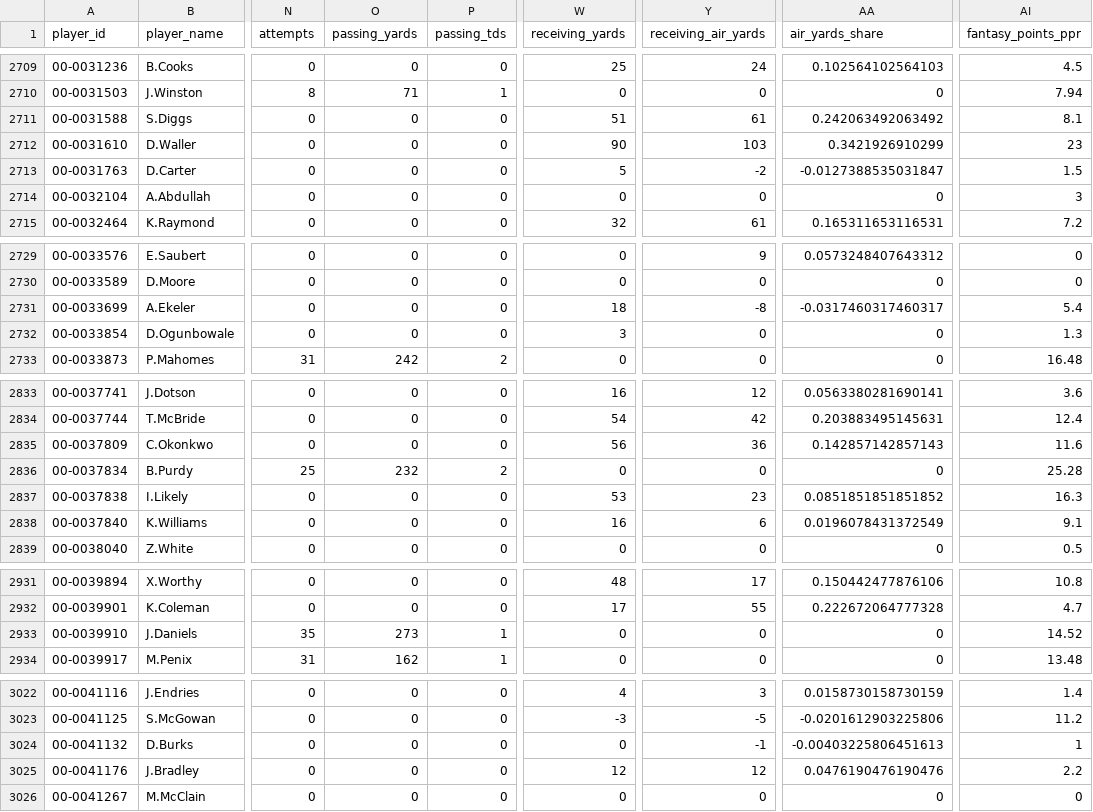
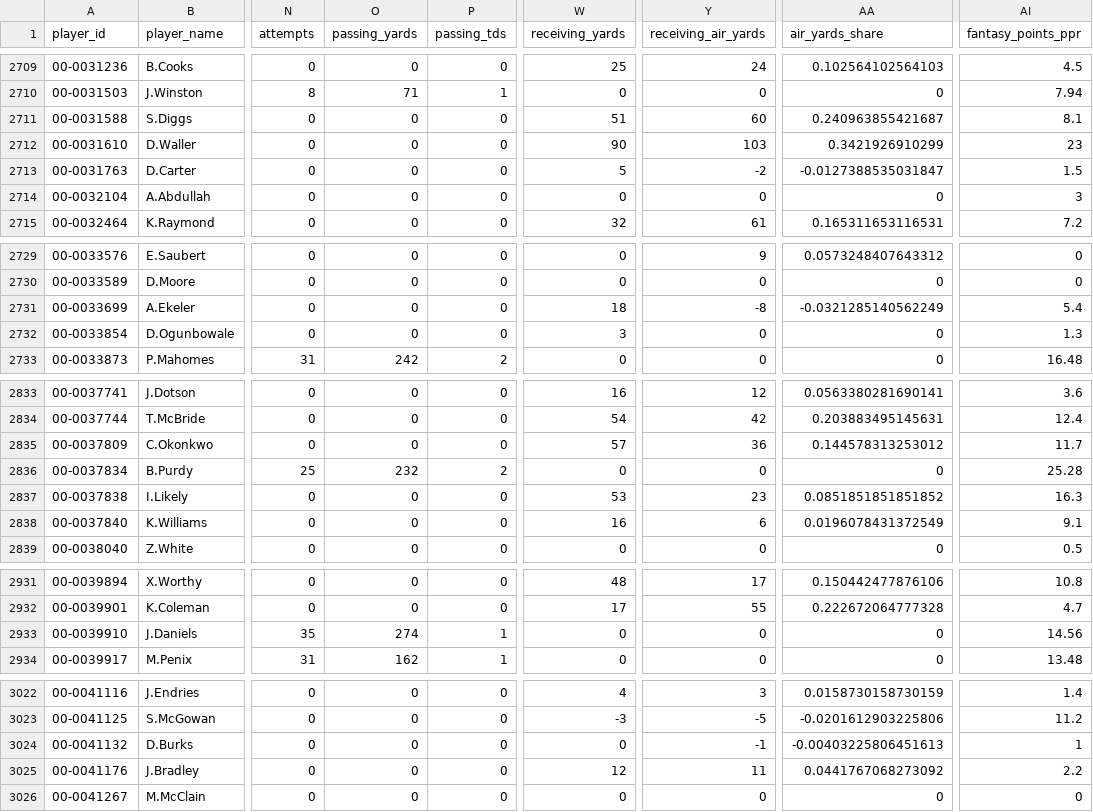
Before and after one commit to joeybukowski3/remix-of-bracket-brilliance, a CSV file: data/nfl/nflverse/stats-player-week/stats_player_week_2026.csv, drawn as a sheet; only a part is shown, gaps mark what is left out; the diff covers the shown part only; the diff names each change by its address in the sheet, - before the commit and + after, or states it on an @@ line.

```diff
--- a/data/nfl/nflverse/stats-player-week/stats_player_week_2026.csv
+++ b/data/nfl/nflverse/stats-player-week/stats_player_week_2026.csv
-Y2711 (receiving_air_yards): 61
+Y2711 (receiving_air_yards): 60
-AA2711 (air_yards_share): 0.242063492063492
+AA2711 (air_yards_share): 0.240963855421687
-AA2731 (air_yards_share): -0.0317460317460317
+AA2731 (air_yards_share): -0.0321285140562249
-W2835 (receiving_yards): 56
+W2835 (receiving_yards): 57
-AA2835 (air_yards_share): 0.142857142857143
+AA2835 (air_yards_share): 0.144578313253012
-AI2835 (fantasy_points_ppr): 11.6
+AI2835 (fantasy_points_ppr): 11.7
-O2933 (passing_yards): 273
+O2933 (passing_yards): 274
-AI2933 (fantasy_points_ppr): 14.52
+AI2933 (fantasy_points_ppr): 14.56
-Y3025 (receiving_air_yards): 12
+Y3025 (receiving_air_yards): 11
-AA3025 (air_yards_share): 0.0476190476190476
+AA3025 (air_yards_share): 0.0441767068273092
```
Also changed, not shown: 5 edited cells elsewhere in this file, 9 other files.
